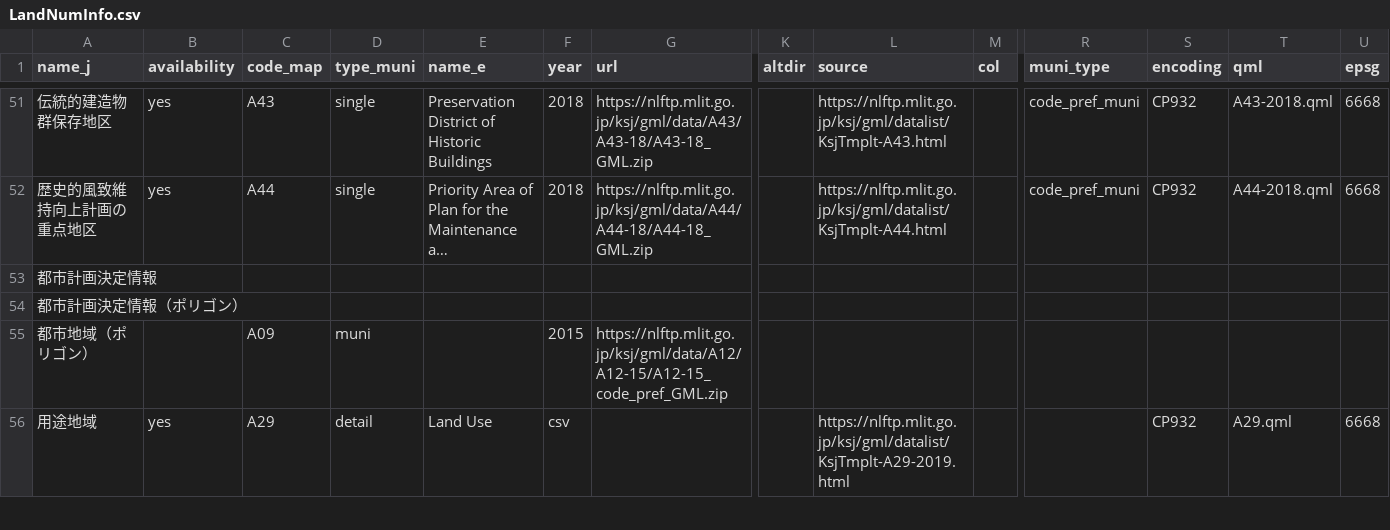
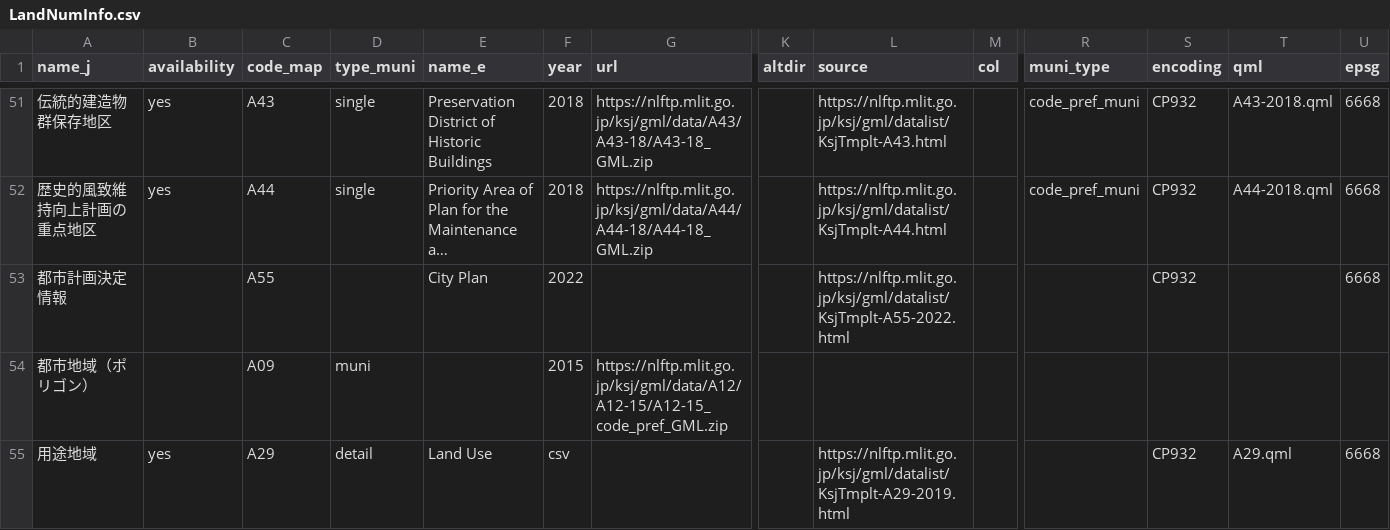
Before and after one commit to babayoshihiko/jpdata, a CSV file: csv/LandNumInfo.csv, drawn as a sheet; only a part is shown, gaps mark what is left out; long unchanged cells end in …; rows hold the shown columns only; the diff names each change by its address in the sheet, - before the commit and + after, or states it on an @@ line.

```diff
--- a/csv/LandNumInfo.csv
+++ b/csv/LandNumInfo.csv
-C53 (code_map): (empty)
+C53 (code_map): A55
-E53 (name_e): (empty)
+E53 (name_e): City Plan
-F53 (year): (empty)
+F53 (year): 2022
-L53 (source): (empty)
+L53 (source): https://nlftp.mlit.go.jp/ksj/gml/datalist/KsjTmplt-A55-2022.html
-S53 (encoding): (empty)
+S53 (encoding): CP932
-U53 (epsg): (empty)
+U53 (epsg): 6668
-row 54: 都市計画決定情報（ポリゴン）
```
Also changed, not shown: 1 other file.
